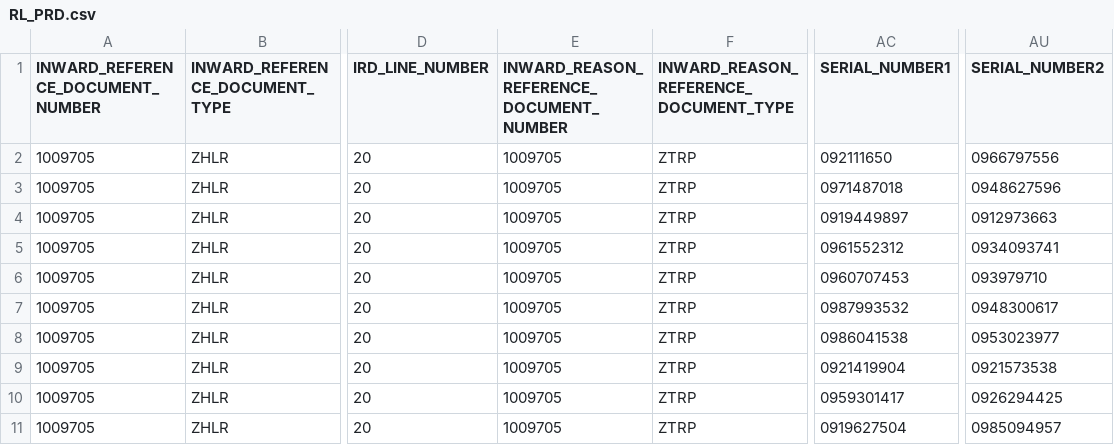
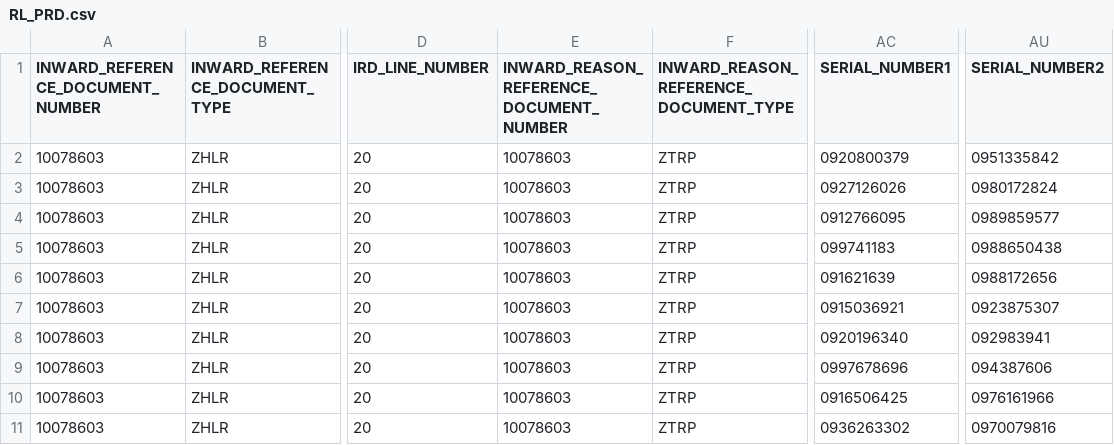
Before and after one commit to chetanp13025/rel_plawright, a CSV file: csv_file/RL_PRD.csv, drawn as a sheet; only a part is shown, gaps mark what is left out; the diff names each change by its address in the sheet, - before the commit and + after, or states it on an @@ line.

Commit message:
test_added

```diff
--- a/csv_file/RL_PRD.csv
+++ b/csv_file/RL_PRD.csv
-A2:A11 (INWARD_REFERENCE_DOCUMENT_NUMBER): 1009705
+A2:A11 (INWARD_REFERENCE_DOCUMENT_NUMBER): 10078603
-E2:E11: 1009705
+E2:E11: 10078603
-AC2 (SERIAL_NUMBER1): 092111650
+AC2 (SERIAL_NUMBER1): 0920800379
-AU2 (SERIAL_NUMBER2): 0966797556
+AU2 (SERIAL_NUMBER2): 0951335842
-AC3 (SERIAL_NUMBER1): 0971487018
+AC3 (SERIAL_NUMBER1): 0927126026
-AU3 (SERIAL_NUMBER2): 0948627596
+AU3 (SERIAL_NUMBER2): 0980172824
-AC4 (SERIAL_NUMBER1): 0919449897
+AC4 (SERIAL_NUMBER1): 0912766095
-AU4 (SERIAL_NUMBER2): 0912973663
+AU4 (SERIAL_NUMBER2): 0989859577
-AC5 (SERIAL_NUMBER1): 0961552312
+AC5 (SERIAL_NUMBER1): 099741183
-AU5 (SERIAL_NUMBER2): 0934093741
+AU5 (SERIAL_NUMBER2): 0988650438
-AC6 (SERIAL_NUMBER1): 0960707453
+AC6 (SERIAL_NUMBER1): 091621639
-AU6 (SERIAL_NUMBER2): 093979710
+AU6 (SERIAL_NUMBER2): 0988172656
-AC7 (SERIAL_NUMBER1): 0987993532
+AC7 (SERIAL_NUMBER1): 0915036921
-AU7 (SERIAL_NUMBER2): 0948300617
+AU7 (SERIAL_NUMBER2): 0923875307
-AC8 (SERIAL_NUMBER1): 0986041538
+AC8 (SERIAL_NUMBER1): 0920196340
-AU8 (SERIAL_NUMBER2): 0953023977
+AU8 (SERIAL_NUMBER2): 092983941
-AC9 (SERIAL_NUMBER1): 0921419904
+AC9 (SERIAL_NUMBER1): 0997678696
-AU9 (SERIAL_NUMBER2): 0921573538
+AU9 (SERIAL_NUMBER2): 094387606
-AC10 (SERIAL_NUMBER1): 0959301417
+AC10 (SERIAL_NUMBER1): 0916506425
-AU10 (SERIAL_NUMBER2): 0926294425
+AU10 (SERIAL_NUMBER2): 0976161966
-AC11 (SERIAL_NUMBER1): 0919627504
+AC11 (SERIAL_NUMBER1): 0936263302
-AU11 (SERIAL_NUMBER2): 0985094957
+AU11 (SERIAL_NUMBER2): 0970079816
```
Also changed, not shown: 8 other files.
